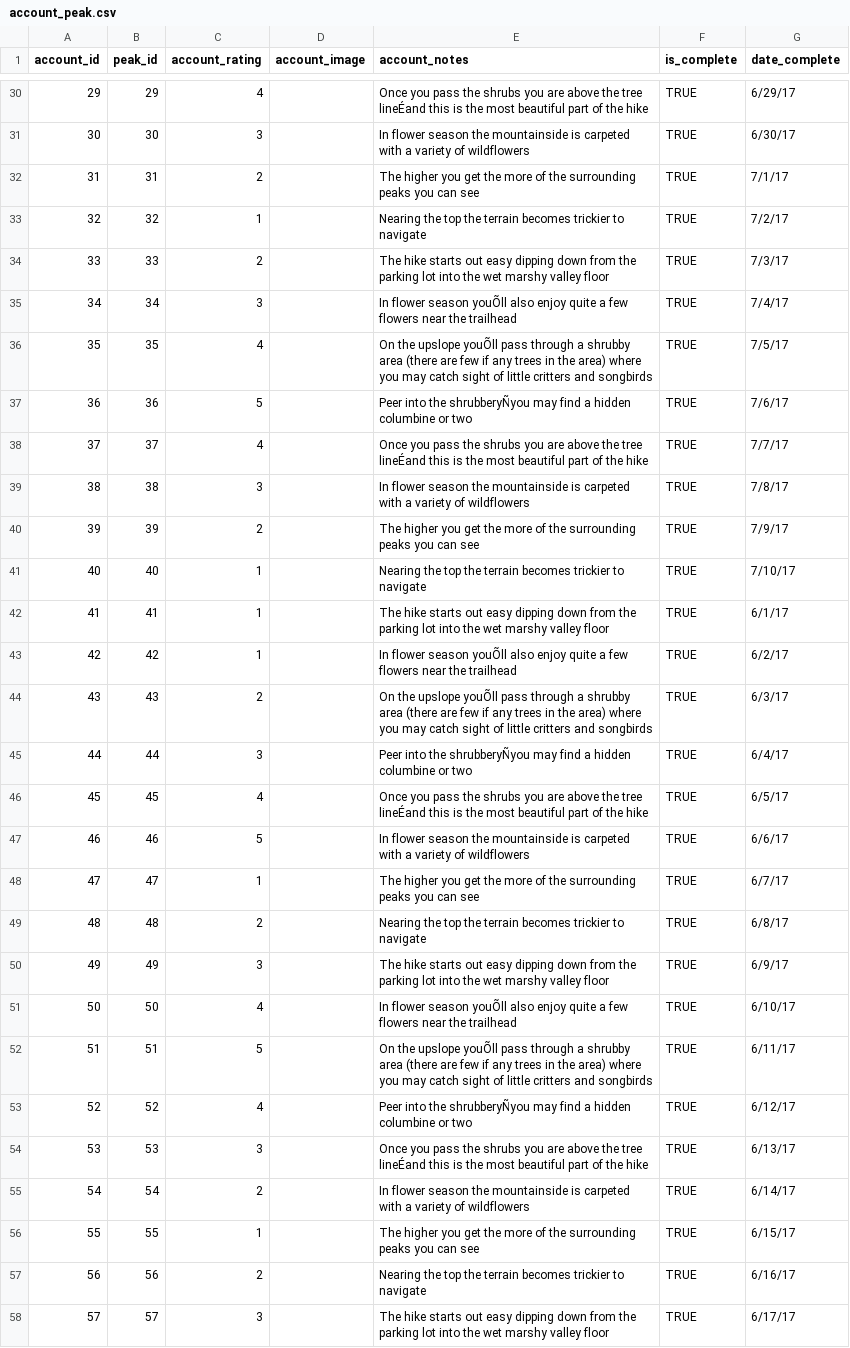
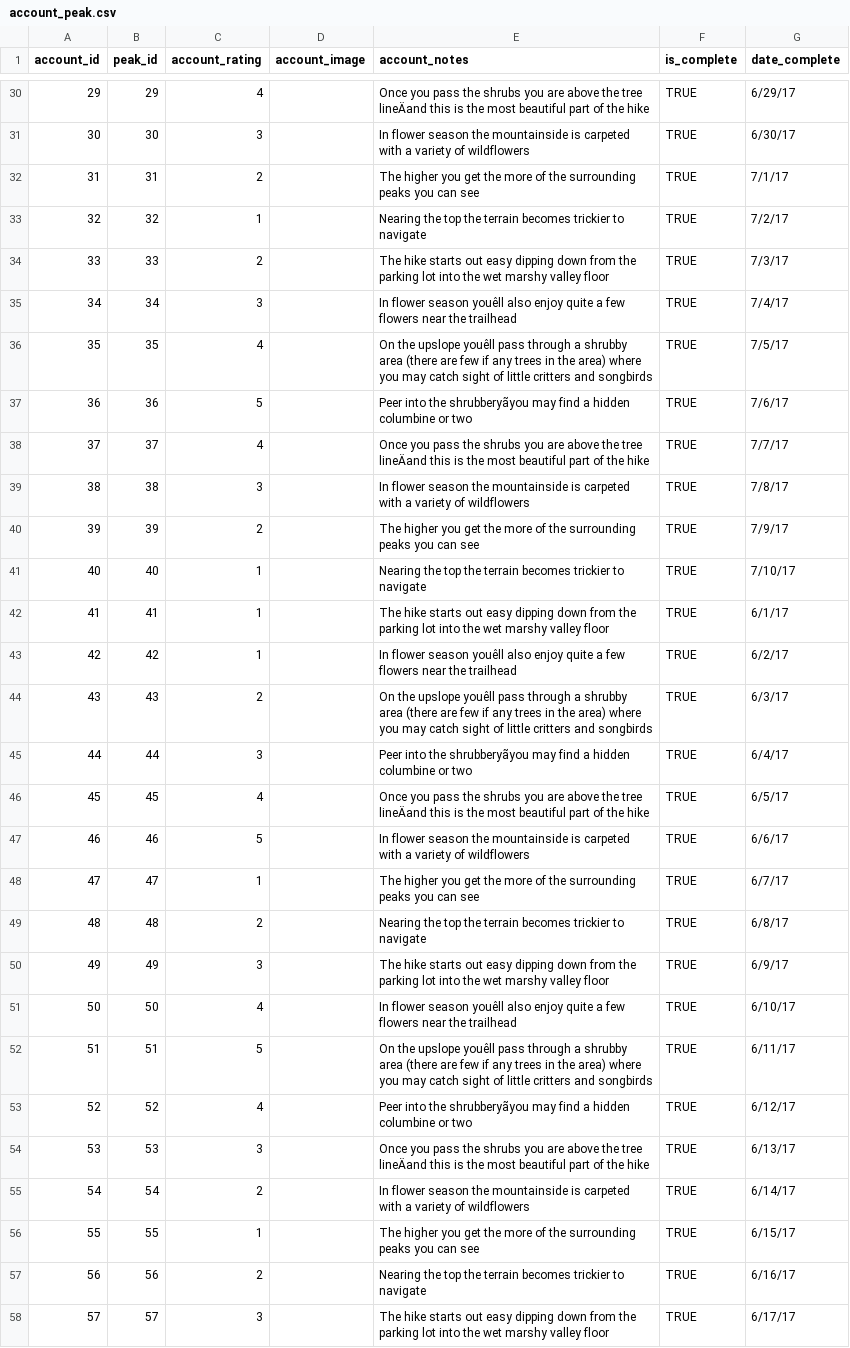
Before and after one commit to 14er/14er_database, a CSV file: csv/account_peak.csv, drawn as a sheet; only a part is shown, gaps mark what is left out; the diff covers the shown part only.

```diff
--- a/csv/account_peak.csv
+++ b/csv/account_peak.csv
@@ -30,2 +30,2 @@ account_id,peak_id,account_rating,account_image,account_notes,is_complete,date_c
-29,29,4,,Once you pass the shrubs you are above the tree lineÉand this is the most beautiful part of the hike,TRUE,6/29/17
+29,29,4,,Once you pass the shrubs you are above the tree lineÄand this is the most beautiful part of the hike,TRUE,6/29/17
 30,30,3,,In flower season the mountainside is carpeted with a variety of wildflowers,TRUE,6/30/17
@@ -34,6 +34,6 @@ account_id,peak_id,account_rating,account_image,account_notes,is_complete,date_c
 33,33,2,,The hike starts out easy dipping down from the parking lot into the wet marshy valley floor,TRUE,7/3/17
-34,34,3,,In flower season youÕll also enjoy quite a few flowers near the trailhead,TRUE,7/4/17
-35,35,4,,On the upslope youÕll pass through a shrubby area (there are few if any trees in the area) where you may catch sight of little critters and songbirds,TRUE,7/5/17
-36,36,5,,Peer into the shrubberyÑyou may find a hidden columbine or two,TRUE,7/6/17
-37,37,4,,Once you pass the shrubs you are above the tree lineÉand this is the most beautiful part of the hike,TRUE,7/7/17
+34,34,3,,In flower season youêll also enjoy quite a few flowers near the trailhead,TRUE,7/4/17
+35,35,4,,On the upslope youêll pass through a shrubby area (there are few if any trees in the area) where you may catch sight of little critters and songbirds,TRUE,7/5/17
+36,36,5,,Peer into the shrubberyãyou may find a hidden columbine or two,TRUE,7/6/17
+37,37,4,,Once you pass the shrubs you are above the tree lineÄand this is the most beautiful part of the hike,TRUE,7/7/17
 38,38,3,,In flower season the mountainside is carpeted with a variety of wildflowers,TRUE,7/8/17
@@ -42,6 +42,6 @@ account_id,peak_id,account_rating,account_image,account_notes,is_complete,date_c
 41,41,1,,The hike starts out easy dipping down from the parking lot into the wet marshy valley floor,TRUE,6/1/17
-42,42,1,,In flower season youÕll also enjoy quite a few flowers near the trailhead,TRUE,6/2/17
-43,43,2,,On the upslope youÕll pass through a shrubby area (there are few if any trees in the area) where you may catch sight of little critters and songbirds,TRUE,6/3/17
-44,44,3,,Peer into the shrubberyÑyou may find a hidden columbine or two,TRUE,6/4/17
-45,45,4,,Once you pass the shrubs you are above the tree lineÉand this is the most beautiful part of the hike,TRUE,6/5/17
+42,42,1,,In flower season youêll also enjoy quite a few flowers near the trailhead,TRUE,6/2/17
+43,43,2,,On the upslope youêll pass through a shrubby area (there are few if any trees in the area) where you may catch sight of little critters and songbirds,TRUE,6/3/17
+44,44,3,,Peer into the shrubberyãyou may find a hidden columbine or two,TRUE,6/4/17
+45,45,4,,Once you pass the shrubs you are above the tree lineÄand this is the most beautiful part of the hike,TRUE,6/5/17
 46,46,5,,In flower season the mountainside is carpeted with a variety of wildflowers,TRUE,6/6/17
@@ -50,6 +50,6 @@ account_id,peak_id,account_rating,account_image,account_notes,is_complete,date_c
 49,49,3,,The hike starts out easy dipping down from the parking lot into the wet marshy valley floor,TRUE,6/9/17
-50,50,4,,In flower season youÕll also enjoy quite a few flowers near the trailhead,TRUE,6/10/17
-51,51,5,,On the upslope youÕll pass through a shrubby area (there are few if any trees in the area) where you may catch sight of little critters and songbirds,TRUE,6/11/17
-52,52,4,,Peer into the shrubberyÑyou may find a hidden columbine or two,TRUE,6/12/17
-53,53,3,,Once you pass the shrubs you are above the tree lineÉand this is the most beautiful part of the hike,TRUE,6/13/17
+50,50,4,,In flower season youêll also enjoy quite a few flowers near the trailhead,TRUE,6/10/17
+51,51,5,,On the upslope youêll pass through a shrubby area (there are few if any trees in the area) where you may catch sight of little critters and songbirds,TRUE,6/11/17
+52,52,4,,Peer into the shrubberyãyou may find a hidden columbine or two,TRUE,6/12/17
+53,53,3,,Once you pass the shrubs you are above the tree lineÄand this is the most beautiful part of the hike,TRUE,6/13/17
 54,54,2,,In flower season the mountainside is carpeted with a variety of wildflowers,TRUE,6/14/17
```
Also changed, not shown: 179 edited cells elsewhere in this file, 6 other files.
